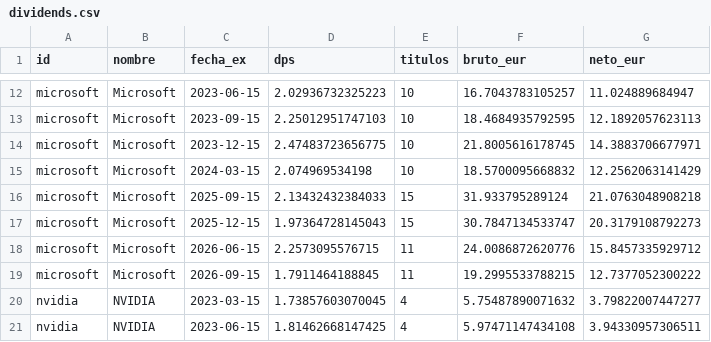
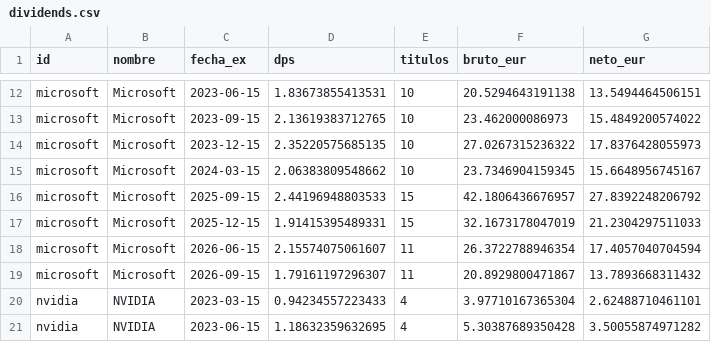
Before and after one commit to michal0091/portfolio-risk-monitor, a CSV file: examples/synthetic/dividends.csv, drawn as a sheet; only a part is shown, gaps mark what is left out; the diff covers the shown part only; the diff names each change by its address in the sheet, - before the commit and + after, or states it on an @@ line.

```diff
--- a/examples/synthetic/dividends.csv
+++ b/examples/synthetic/dividends.csv
-D12 (dps): 2.02936732325223
+D12 (dps): 1.83673855413531
-F12 (bruto_eur): 16.7043783105257
+F12 (bruto_eur): 20.5294643191138
-G12 (neto_eur): 11.024889684947
+G12 (neto_eur): 13.5494464506151
-D13 (dps): 2.25012951747103
+D13 (dps): 2.13619383712765
-F13 (bruto_eur): 18.4684935792595
+F13 (bruto_eur): 23.462000086973
-G13 (neto_eur): 12.1892057623113
+G13 (neto_eur): 15.4849200574022
-D14 (dps): 2.47483723656775
+D14 (dps): 2.35220575685135
-F14 (bruto_eur): 21.8005616178745
+F14 (bruto_eur): 27.0267315236322
-G14 (neto_eur): 14.3883706677971
+G14 (neto_eur): 17.8376428055973
-D15 (dps): 2.074969534198
+D15 (dps): 2.06383809548662
-F15 (bruto_eur): 18.5700095668832
+F15 (bruto_eur): 23.7346904159345
-G15 (neto_eur): 12.2562063141429
+G15 (neto_eur): 15.6648956745167
-D16 (dps): 2.13432432384033
+D16 (dps): 2.44196948803533
-F16 (bruto_eur): 31.933795289124
+F16 (bruto_eur): 42.1806436676957
-G16 (neto_eur): 21.0763048908218
+G16 (neto_eur): 27.8392248206792
-D17 (dps): 1.97364728145043
+D17 (dps): 1.91415395489331
-F17 (bruto_eur): 30.7847134533747
+F17 (bruto_eur): 32.1673178047019
-G17 (neto_eur): 20.3179108792273
+G17 (neto_eur): 21.2304297511033
-D18 (dps): 2.2573095576715
+D18 (dps): 2.15574075061607
-F18 (bruto_eur): 24.0086872620776
+F18 (bruto_eur): 26.3722788946354
-G18 (neto_eur): 15.8457335929712
+G18 (neto_eur): 17.4057040704594
-D19 (dps): 1.7911464188845
+D19 (dps): 1.79161197296307
-F19 (bruto_eur): 19.2995533788215
+F19 (bruto_eur): 20.8929800471867
-G19 (neto_eur): 12.7377052300222
+G19 (neto_eur): 13.7893668311432
-D20 (dps): 1.73857603070045
+D20 (dps): 0.94234557223433
-F20 (bruto_eur): 5.75487890071632
+F20 (bruto_eur): 3.97710167365304
-G20 (neto_eur): 3.79822007447277
+G20 (neto_eur): 2.62488710461101
-D21 (dps): 1.81462668147425
+D21 (dps): 1.18632359632695
-F21 (bruto_eur): 5.97471147434108
+F21 (bruto_eur): 5.30387689350428
-G21 (neto_eur): 3.94330957306511
+G21 (neto_eur): 3.50055874971282
```
Also changed, not shown: 51 edited cells elsewhere in this file, examples/synthetic/capm.csv, examples/synthetic/garch.csv, 17 other files.
